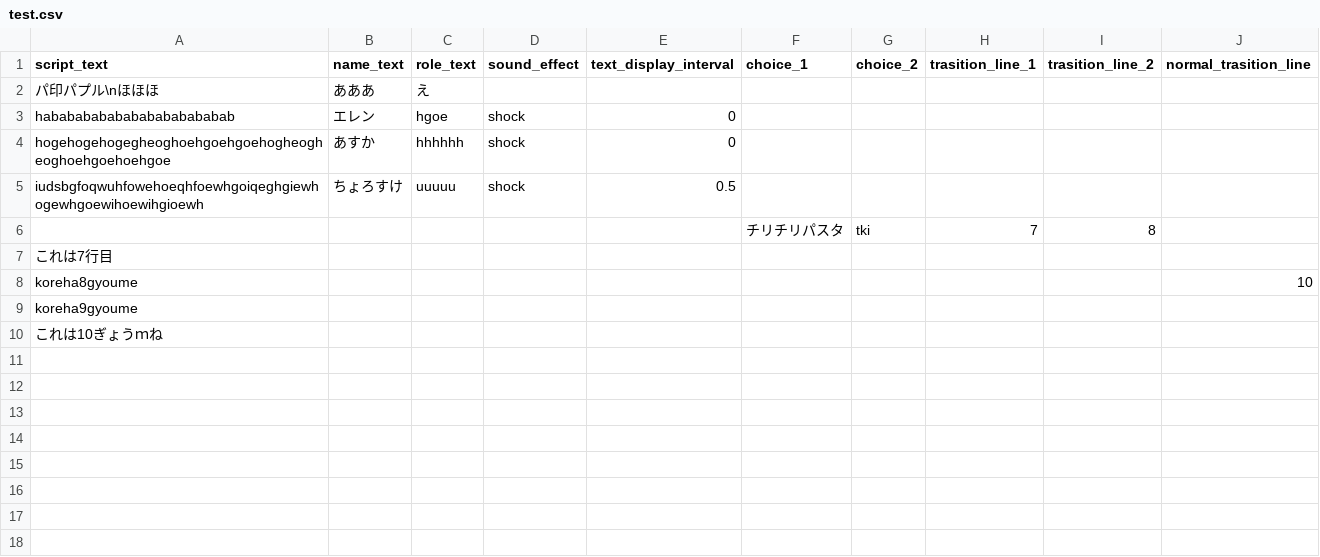
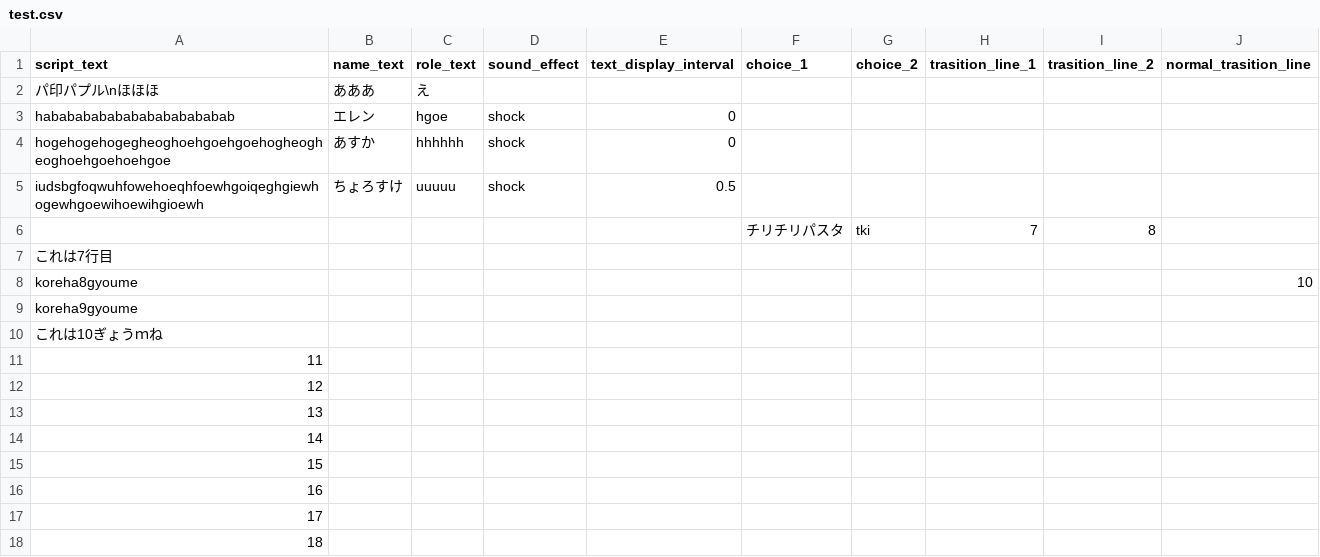
Before and after one commit to Only-Side/Only-Side, a CSV file: Only-Side/Assets/Resources/CSV/test.csv, drawn as a sheet; the diff names each change by its address in the sheet, - before the commit and + after, or states it on an @@ line.

```diff
--- a/Only-Side/Assets/Resources/CSV/test.csv
+++ b/Only-Side/Assets/Resources/CSV/test.csv
+row 11: 11
+row 12: 12
+row 13: 13
+row 14: 14
+row 15: 15
+row 16: 16
+row 17: 17
+row 18: 18
```
Also changed, not shown: 3 other files.
